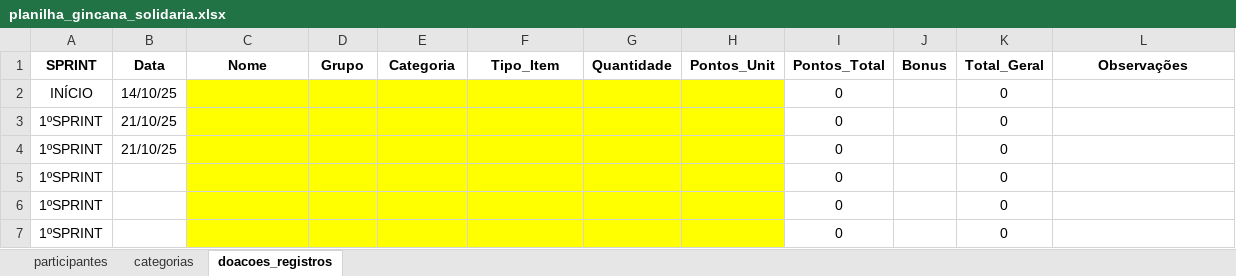
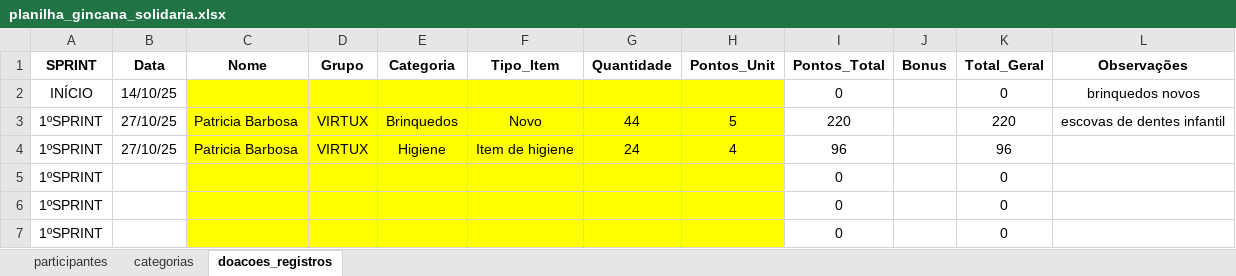
Before and after one commit to Tiagoalvesds/gincana_do_bem, an Excel workbook: planilha_gincana_solidaria.xlsx, sheet doacoes_registros, drawn as a sheet; only a part is shown; values as stored, in another font and other column widths than the file's, no borders; charts and pictures not drawn; removed rows and columns are numbered as before the commit, all else as after; the diff names each change by its address in the sheet, - before the commit and + after, or states it on an @@ line.

Commit message:
Add files via upload

```diff
--- a/planilha_gincana_solidaria.xlsx (sheet doacoes_registros)
+++ b/planilha_gincana_solidaria.xlsx (sheet doacoes_registros)
-L2 (Observações): (empty)
+L2 (Observações): brinquedos novos
-row 3: 1ºSPRINT | 21/10/25 |  |  |  |  |  |  | 0 |  | 0
-row 4: 1ºSPRINT | 21/10/25 |  |  |  |  |  |  | 0 |  | 0
+row 3: 1ºSPRINT | 27/10/25 | Patricia Barbosa | VIRTUX | Brinquedos | Novo | 44 | 5 | 220 |  | 220 | escovas de dentes infantil
+row 4: 1ºSPRINT | 27/10/25 | Patricia Barbosa | VIRTUX | Higiene | Item de higiene | 24 | 4 | 96 |  | 96
```
